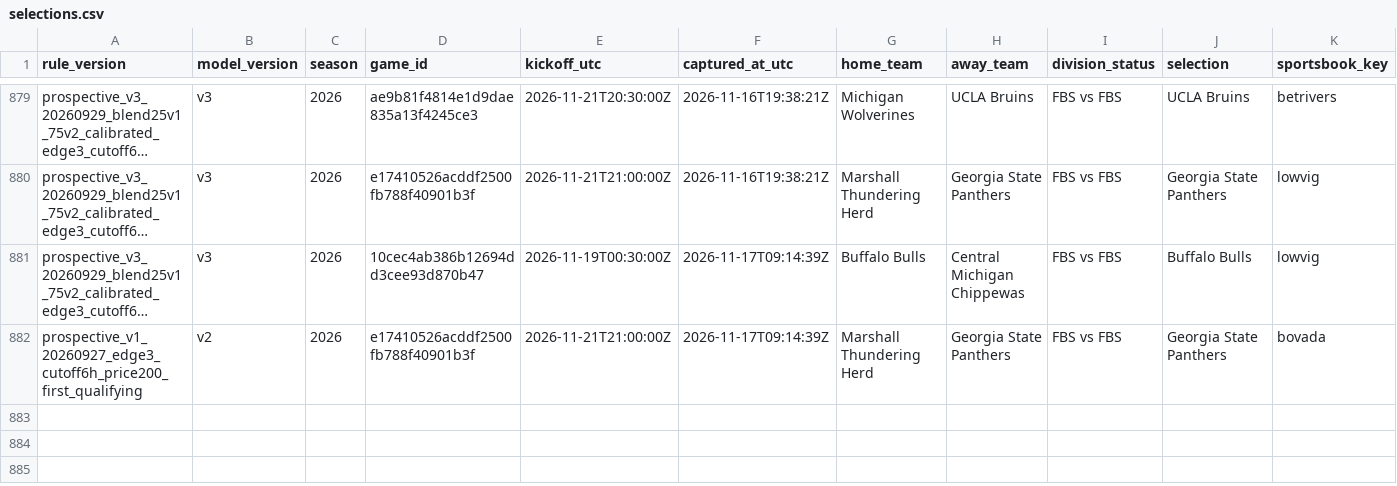
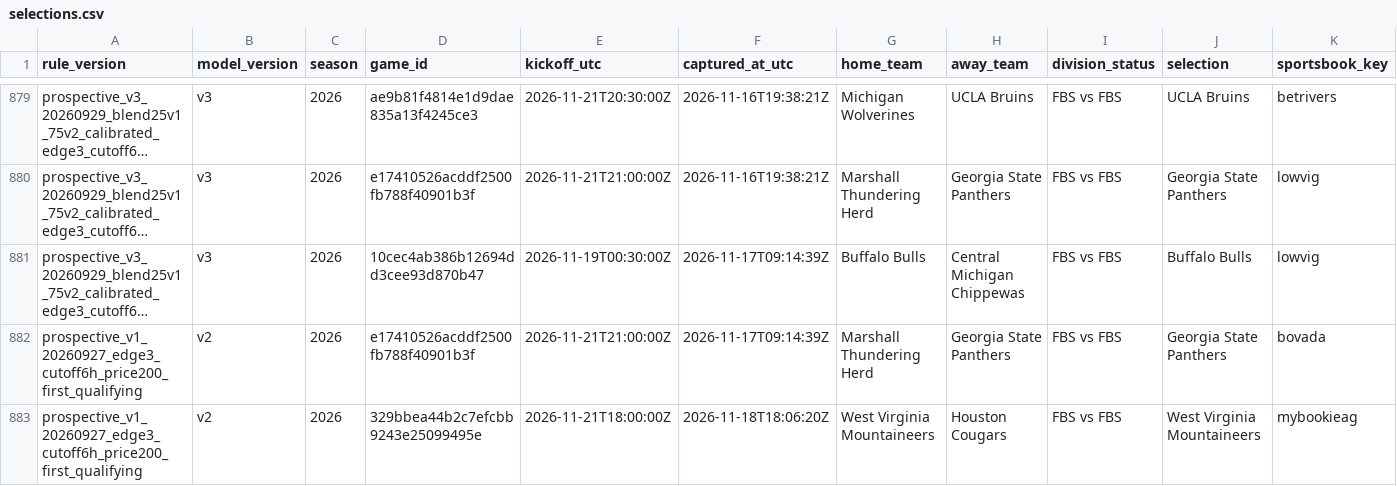
Before and after one commit to JarzCFB/codi-cfb-dashboard, a CSV file: prospective/selections.csv, drawn as a sheet; only a part is shown, gaps mark what is left out; long unchanged cells end in …; rows hold the shown columns only; the diff names each change by its address in the sheet, - before the commit and + after, or states it on an @@ line.

```diff
--- a/prospective/selections.csv
+++ b/prospective/selections.csv
+row 883: prospective_v1_20260927_edge3_cutoff6h_price200_first_qualifying | v2 | 2026 | 329bbea44b2c7efcbb9243e25099495e | 2026-11-21T18:00:00Z | 2026-11-18T18:06:20Z | West Virginia Mountaineers | Houston Cougars | FBS vs FBS | West Virginia Mountaineers | mybookieag
```
Also changed, not shown: reports/v3_upcoming_line_watchlist.csv, 4 other files.
